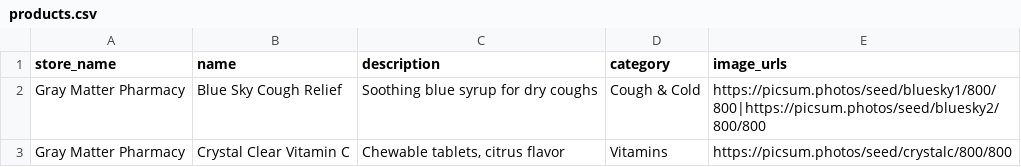
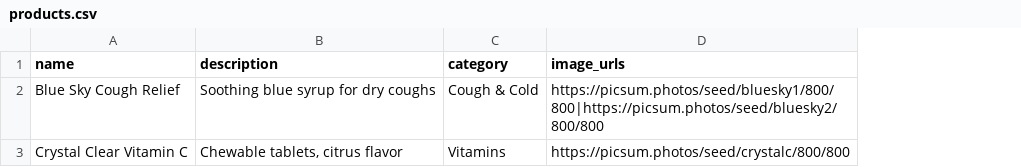
Before and after one commit to JRB-06/Mobile-Programming-Finals, a CSV file: docs/mock-data/products.csv, drawn as a sheet; the diff names each change by its address in the sheet, - before the commit and + after, or states it on an @@ line.

```diff
--- a/docs/mock-data/products.csv
+++ b/docs/mock-data/products.csv
-column A (store_name), rows 2-3: Gray Matter Pharmacy | Gray Matter Pharmacy
```
Also changed, not shown: docs/mock-data/orders.csv, docs/mock-data/users.csv, 22 other files.
